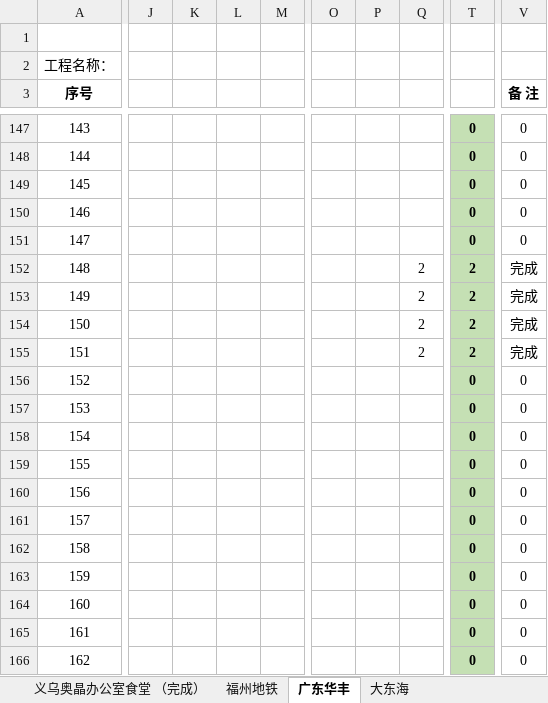
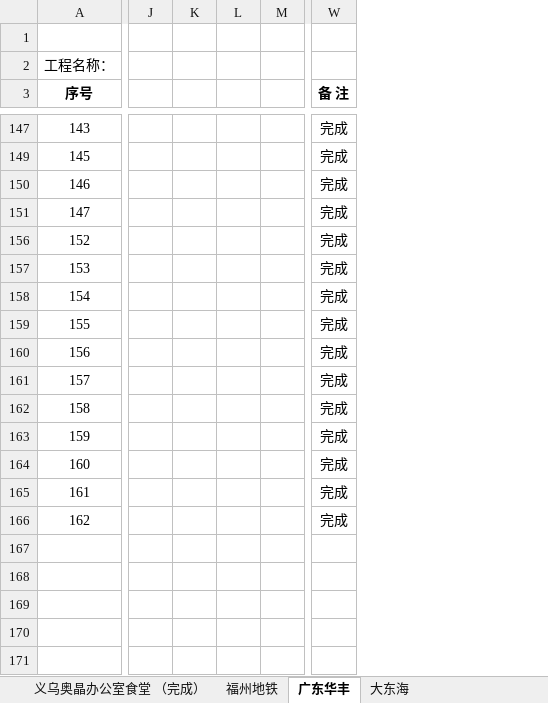
Before and after one commit to LuJZ1402/Upan, an Excel workbook: 油漆统计.xlsx, sheet 广东华丰, drawn as a sheet; only a part is shown, gaps mark what is left out; values as stored, in another font and other column widths than the file's, no borders; removed rows and columns are numbered as before the commit, all else as after; rows hold the shown columns only; the diff covers the shown part only; the diff names each change by its address in the sheet, - before the commit and + after, or states it on an @@ line.

```diff
--- a/油漆统计.xlsx (sheet 广东华丰)
+++ b/油漆统计.xlsx (sheet 广东华丰)
-column J, empty
-column K, empty
-column L, empty
-column M, empty
+column J, empty
+column K, empty
+column L, empty
+column M, empty
-column O, empty
-column P, empty
-column Q, empty
-column T, row 147: 0; rows 149-151: all 0; rows 156-166: all 0
-W147 (备 注): 0
+W147 (备 注): 完成
-row 148: 144 |  |  |  |  |  |  |  | 0 | 0
-W149:W151 (备 注): 0
+W149:W151 (备 注): 完成
@@ row 152 hidden: 148 |  |  |  |  |  |  | 2 | 2 | 完成 @@
@@ row 153 hidden: 149 |  |  |  |  |  |  | 2 | 2 | 完成 @@
@@ row 154 hidden: 150 |  |  |  |  |  |  | 2 | 2 | 完成 @@
@@ row 155 hidden: 151 |  |  |  |  |  |  | 2 | 2 | 完成 @@
-W156:W166 (备 注): 0
+W156:W166 (备 注): 完成
```
Also changed, not shown: 14 removed rows, 119 hidden or unhidden rows, 7 added columns, 2 removed columns and 12 edited cells elsewhere in this sheet, formulas that keep their value, hidden cells.
